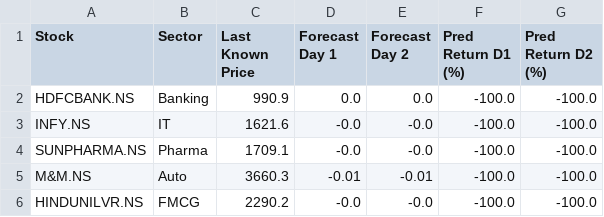
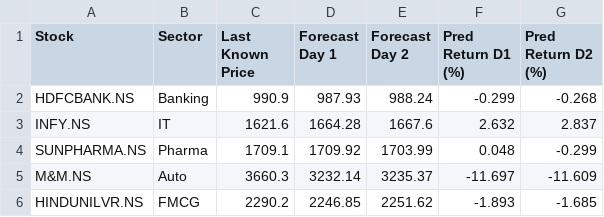
Before and after one commit to proust-19/time-series-capstone, a CSV file: outputs/forecasts/lstm_forecasts.csv, drawn as a sheet.

```diff
--- a/outputs/forecasts/lstm_forecasts.csv
+++ b/outputs/forecasts/lstm_forecasts.csv
@@ -1,6 +1,6 @@
 Stock,Sector,Last Known Price,Forecast Day 1,Forecast Day 2,Pred Return D1 (%),Pred Return D2 (%)
-HDFCBANK.NS,Banking,990.9,0.0,0.0,-100.0,-100.0
-INFY.NS,IT,1621.6,-0.0,-0.0,-100.0,-100.0
-SUNPHARMA.NS,Pharma,1709.1,-0.0,-0.0,-100.0,-100.0
-M&M.NS,Auto,3660.3,-0.01,-0.01,-100.0,-100.0
-HINDUNILVR.NS,FMCG,2290.2,-0.0,-0.0,-100.0,-100.0
+HDFCBANK.NS,Banking,990.9,987.93,988.24,-0.299,-0.268
+INFY.NS,IT,1621.6,1664.28,1667.6,2.632,2.837
+SUNPHARMA.NS,Pharma,1709.1,1709.92,1703.99,0.048,-0.299
+M&M.NS,Auto,3660.3,3232.14,3235.37,-11.697,-11.609
+HINDUNILVR.NS,FMCG,2290.2,2246.85,2251.62,-1.893,-1.685
```
Also changed, not shown: outputs/forecasts/arima_test_predictions.csv, outputs/forecasts/ensemble_forecasts.csv, 29 other files.
